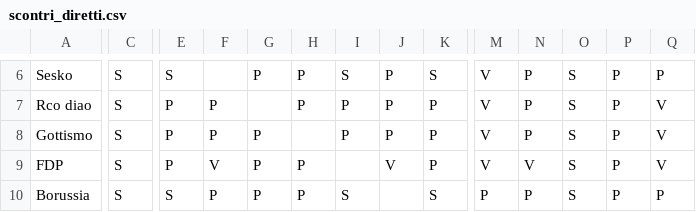
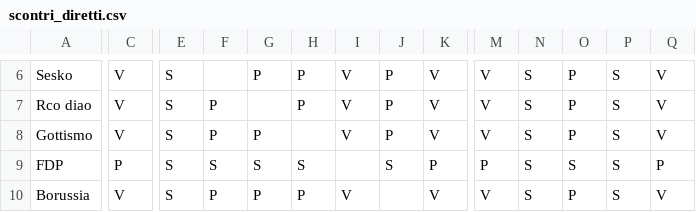
Before and after one commit to Cristian6716/battleroyale, a CSV file: scontri_diretti.csv, drawn as a sheet; only a part is shown, gaps mark what is left out; the diff covers the shown part only; the diff names each change by its address in the sheet, - before the commit and + after, or states it on an @@ line.

```diff
--- a/scontri_diretti.csv
+++ b/scontri_diretti.csv
-C6:C8: S
+C6:C8: V
-I6: S
+I6: V
-K6: S
+K6: V
-N6:N8: P
+N6:N8: S
-O6:O8: S
+O6:O8: P
-P6:P10: P
+P6:P10: S
-Q6: P
+Q6: V
-E7:E9: P
+E7:E9: S
-I7:I8: P
+I7:I8: V
-K7:K8: P
+K7:K8: V
-C9: S
+C9: P
-F9: V
+F9: S
-G9: P
+G9: S
-H9: P
+H9: S
-J9: V
+J9: S
-M9: V
+M9: P
-N9: V
+N9: S
-Q9: V
+Q9: P
-C10: S
+C10: V
-I10: S
+I10: V
-K10: S
+K10: V
-M10: P
+M10: V
-N10: P
+N10: S
-O10: S
+O10: P
-Q10: P
+Q10: V
```
Also changed, not shown: 87 edited cells elsewhere in this file.
